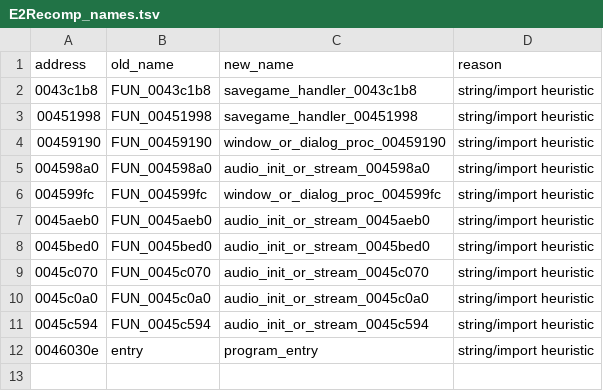
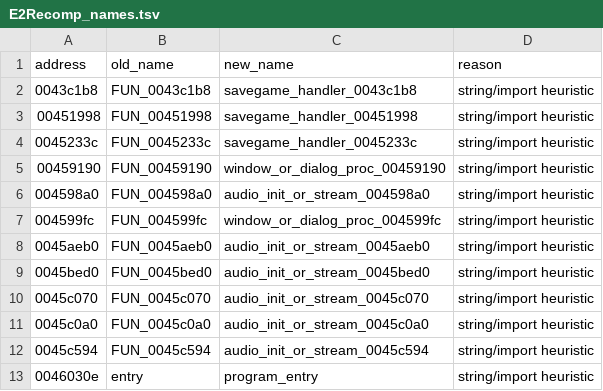
Before and after one commit to JaszczomBe/EcstaticaRecompiled, a TSV file: E2Recomp/reconstructed/E2Recomp_names.tsv, drawn as a sheet; the diff names each change by its address in the sheet, - before the commit and + after, or states it on an @@ line.

Commit message:
[Runtime] Stabilize SDL startup presentation and scene preload recovery:  - recover palette handoff through DirectDraw shim state and SDL indexed presentation  - mirror generated runtime repairs in GenerateRecon.js, including scene-name table capacity, fixed-slot string copies, opcode preload cursor preservation, and scene-grid restore handling  - move Win32 compatibility allocations to zeroed mmap-backed blocks and add host event/frame pumping during long startup preload work  - improve SDL surface/palette diagnostics, regression startup delay control, and Step 2 evidence notes  - verify generator syntax, regeneration, debug and SDL builds, diff check, and bounded SDL dummy startup survival to timeout

```diff
--- a/E2Recomp/reconstructed/E2Recomp_names.tsv
+++ b/E2Recomp/reconstructed/E2Recomp_names.tsv
+row 4: 0045233c | FUN_0045233c | savegame_handler_0045233c | string/import heuristic
```
Also changed, not shown: 17 other files.
